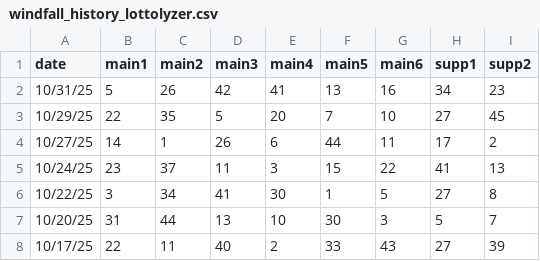
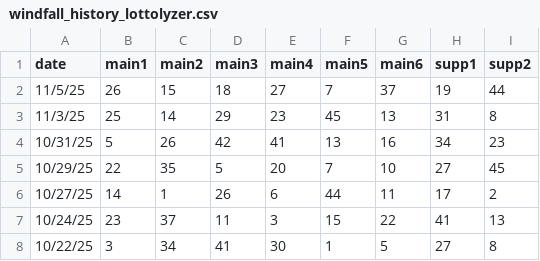
Before and after one commit to nwai/windfall-app, a CSV file: src/windfall_history_lottolyzer.csv, drawn as a sheet; only a part is shown; the shorter side is filled out with more unchanged rows; the diff names each change by its address in the sheet, - before the commit and + after, or states it on an @@ line.

```diff
--- a/src/windfall_history_lottolyzer.csv
+++ b/src/windfall_history_lottolyzer.csv
+row 2: 11/5/25 | 26 | 15 | 18 | 27 | 7 | 37 | 19 | 44
+row 3: 11/3/25 | 25 | 14 | 29 | 23 | 45 | 13 | 31 | 8
```
Also changed, not shown: 1 other file.
